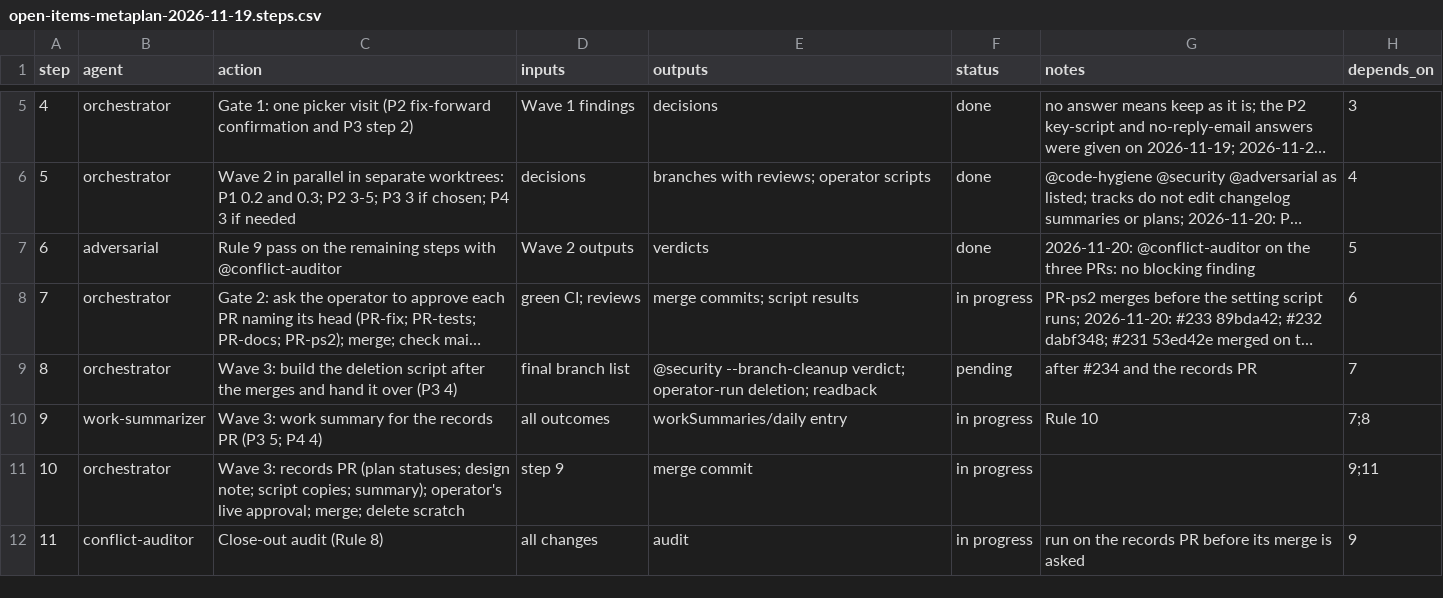
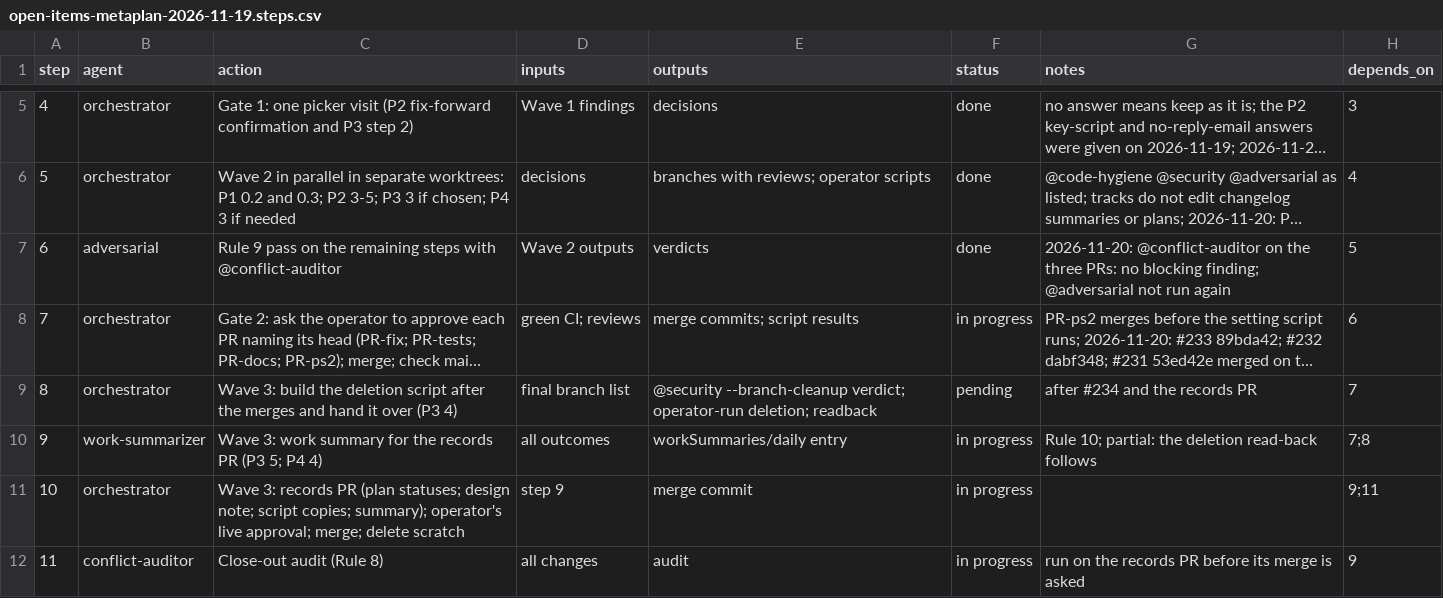
Before and after one commit to jlcatonjr/researchteam, a CSV file: references/plans/open-items-metaplan-2026-11-19.steps.csv, drawn as a sheet; only a part is shown, gaps mark what is left out; long unchanged cells end in …; the diff names each change by its address in the sheet, - before the commit and + after, or states it on an @@ line.

```diff
--- a/references/plans/open-items-metaplan-2026-11-19.steps.csv
+++ b/references/plans/open-items-metaplan-2026-11-19.steps.csv
-G7 (notes): …no blocking finding
+G7 (notes): …no blocking finding; @adversarial not run again
-G10 (notes): Rule 10
+G10 (notes): Rule 10; partial: the deletion read-back follows
```
Also changed, not shown: references/plans/open-items-execution-2026-11-20.steps.csv, 6 other files.
